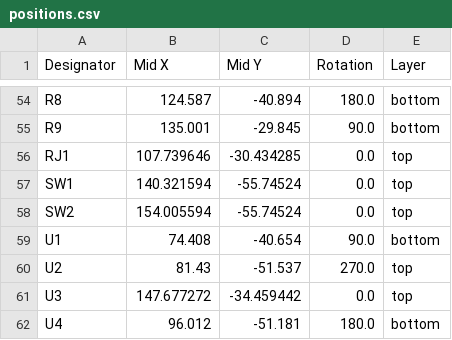
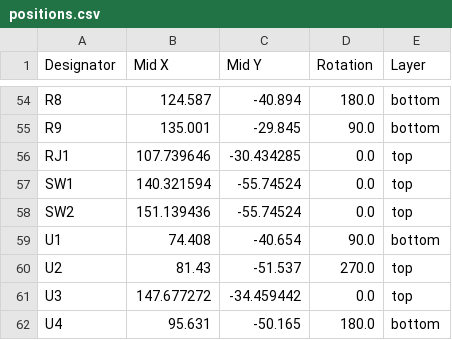
Before and after one commit to sidechained/JoySpeak, a CSV file: kicad/production/positions.csv, drawn as a sheet; only a part is shown, gaps mark what is left out; the diff covers the shown part only.

```diff
--- a/kicad/production/positions.csv
+++ b/kicad/production/positions.csv
@@ -57,3 +57,3 @@ RJ1,107.739646,-30.434285,0.0,top
 SW1,140.321594,-55.74524,0.0,top
-SW2,154.005594,-55.74524,0.0,top
+SW2,151.139436,-55.74524,0.0,top
 U1,74.408,-40.654,90.0,bottom
@@ -61,2 +61,2 @@ U2,81.43,-51.537,270.0,top
 U3,147.677272,-34.459442,0.0,top
-U4,96.012,-51.181,180.0,bottom
+U4,95.631,-50.165,180.0,bottom
```
Also changed, not shown: 32 edited cells elsewhere in this file, kicad/production/bom.csv, 7 other files.
